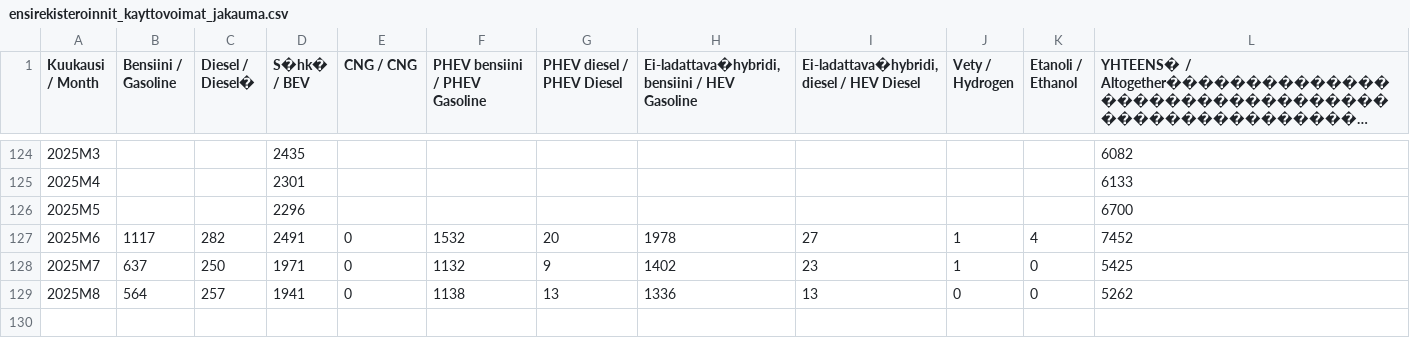
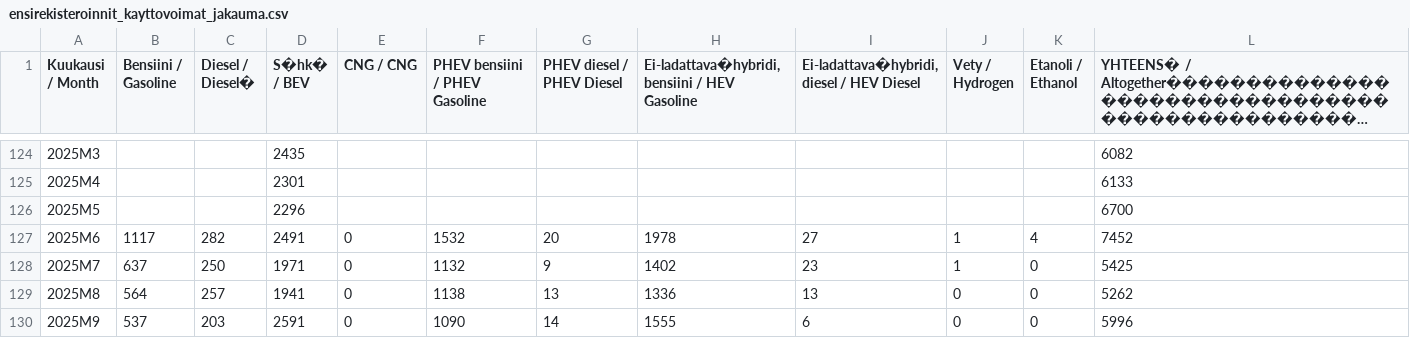
Before and after one commit to vesanieminen/evstats, a CSV file: src/main/resources/data/ensirekisteroinnit_kayttovoimat_jakauma.csv, drawn as a sheet; only a part is shown, gaps mark what is left out; long unchanged cells end in …; the diff names each change by its address in the sheet, - before the commit and + after, or states it on an @@ line.

Commit message:
Updated the september 2025 EV stats.

```diff
--- a/src/main/resources/data/ensirekisteroinnit_kayttovoimat_jakauma.csv
+++ b/src/main/resources/data/ensirekisteroinnit_kayttovoimat_jakauma.csv
+row 130: 2025M9 | 537 | 203 | 2591 | 0 | 1090 | 14 | 1555 | 6 | 0 | 0 | 5996
```
